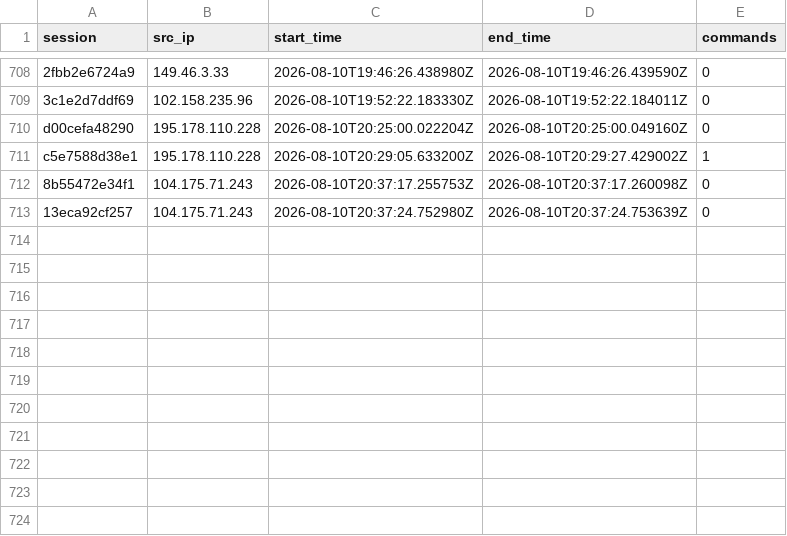
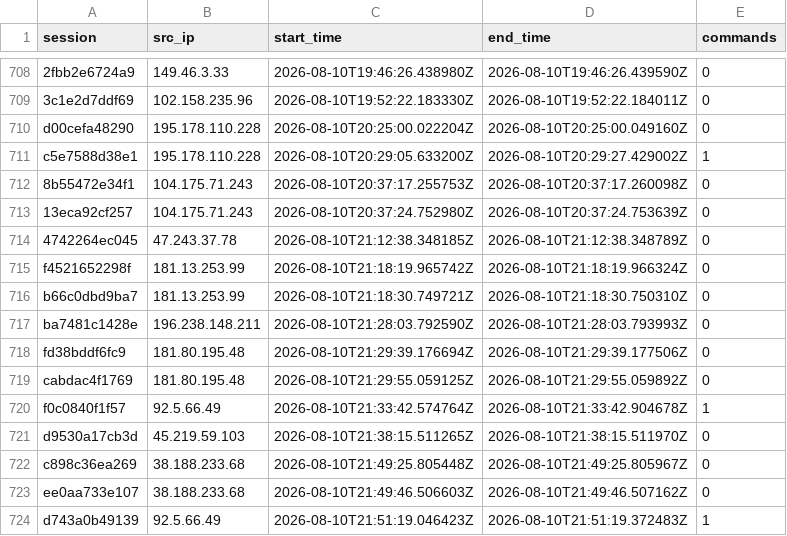
Before and after one commit to Prabhath-de/AWS_Honeypot, a CSV file: data/processed/session_summary.csv, drawn as a sheet; only a part is shown, gaps mark what is left out.

```diff
--- a/data/processed/session_summary.csv
+++ b/data/processed/session_summary.csv
@@ -713 +713,12 @@ c5e7588d38e1,195.178.110.228,2026-08-10T20:29:05.633200Z,2026-08-10T20:29:27.429
 13eca92cf257,104.175.71.243,2026-08-10T20:37:24.752980Z,2026-08-10T20:37:24.753639Z,0
+4742264ec045,47.243.37.78,2026-08-10T21:12:38.348185Z,2026-08-10T21:12:38.348789Z,0
+f4521652298f,181.13.253.99,2026-08-10T21:18:19.965742Z,2026-08-10T21:18:19.966324Z,0
+b66c0dbd9ba7,181.13.253.99,2026-08-10T21:18:30.749721Z,2026-08-10T21:18:30.750310Z,0
+ba7481c1428e,196.238.148.211,2026-08-10T21:28:03.792590Z,2026-08-10T21:28:03.793993Z,0
+fd38bddf6fc9,181.80.195.48,2026-08-10T21:29:39.176694Z,2026-08-10T21:29:39.177506Z,0
+cabdac4f1769,181.80.195.48,2026-08-10T21:29:55.059125Z,2026-08-10T21:29:55.059892Z,0
+f0c0840f1f57,92.5.66.49,2026-08-10T21:33:42.574764Z,2026-08-10T21:33:42.904678Z,1
+d9530a17cb3d,45.219.59.103,2026-08-10T21:38:15.511265Z,2026-08-10T21:38:15.511970Z,0
+c898c36ea269,38.188.233.68,2026-08-10T21:49:25.805448Z,2026-08-10T21:49:25.805967Z,0
+ee0aa733e107,38.188.233.68,2026-08-10T21:49:46.506603Z,2026-08-10T21:49:46.507162Z,0
+d743a0b49139,92.5.66.49,2026-08-10T21:51:19.046423Z,2026-08-10T21:51:19.372483Z,1
```
Also changed, not shown: data/processed/campaign_summary.csv, data/processed/client_fingerprint.csv, 7 other files.
